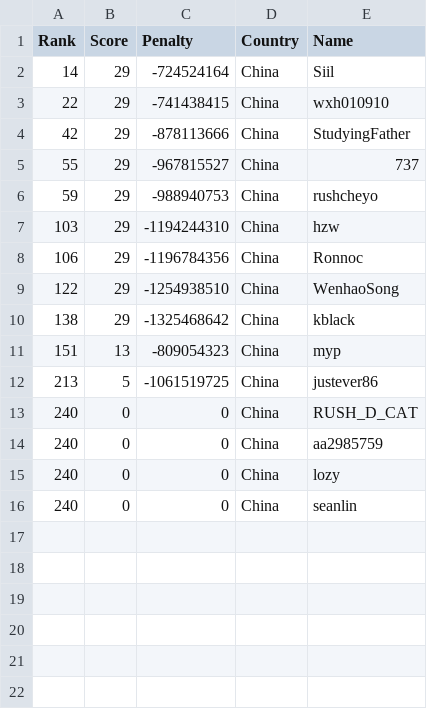
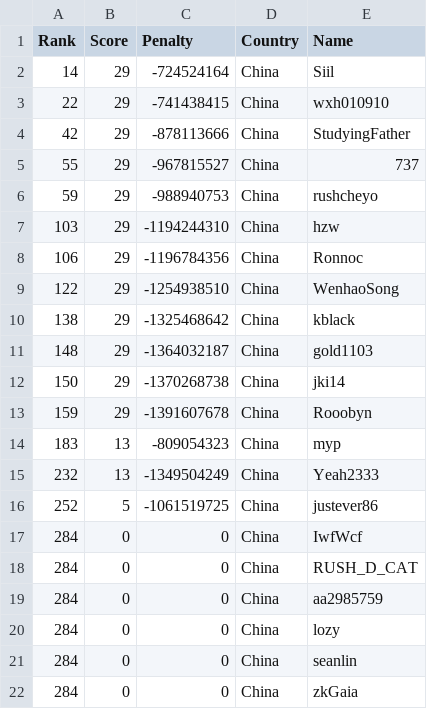
Before and after one commit to Sea-n/GCJ-score, a TSV file: 2020-Round1B/China.tsv, drawn as a sheet.

```diff
--- a/2020-Round1B/China.tsv
+++ b/2020-Round1B/China.tsv
@@ -10,7 +10,13 @@ Rank	Score	Penalty	Country	Name
 138	29	-1325468642	China	kblack
-151	13	-809054323	China	myp
-213	5	-1061519725	China	justever86
-240	0	0	China	RUSH_D_CAT
-240	0	0	China	aa2985759
-240	0	0	China	lozy
-240	0	0	China	seanlin
+148	29	-1364032187	China	gold1103
+150	29	-1370268738	China	jki14
+159	29	-1391607678	China	Rooobyn
+183	13	-809054323	China	myp
+232	13	-1349504249	China	Yeah2333
+252	5	-1061519725	China	justever86
+284	0	0	China	IwfWcf
+284	0	0	China	RUSH_D_CAT
+284	0	0	China	aa2985759
+284	0	0	China	lozy
+284	0	0	China	seanlin
+284	0	0	China	zkGaia
```
Also changed, not shown: 2020-Round1B/ALL.tsv, 2020-Round1B/India.tsv, 8 other files.
